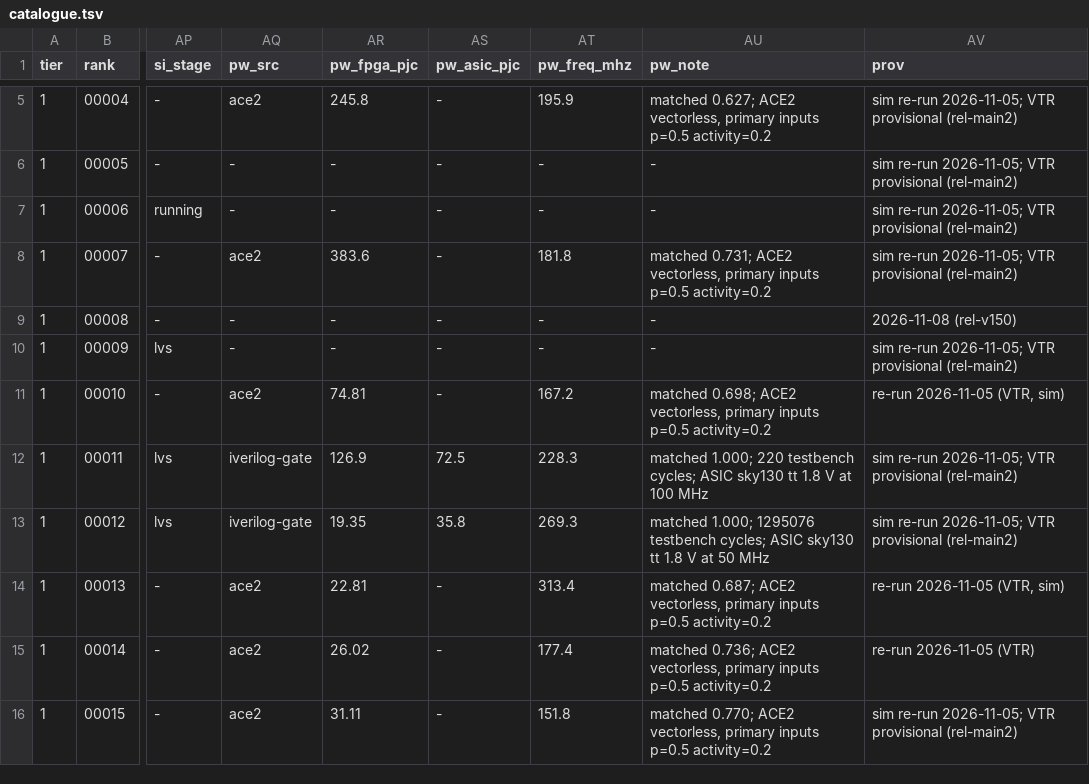
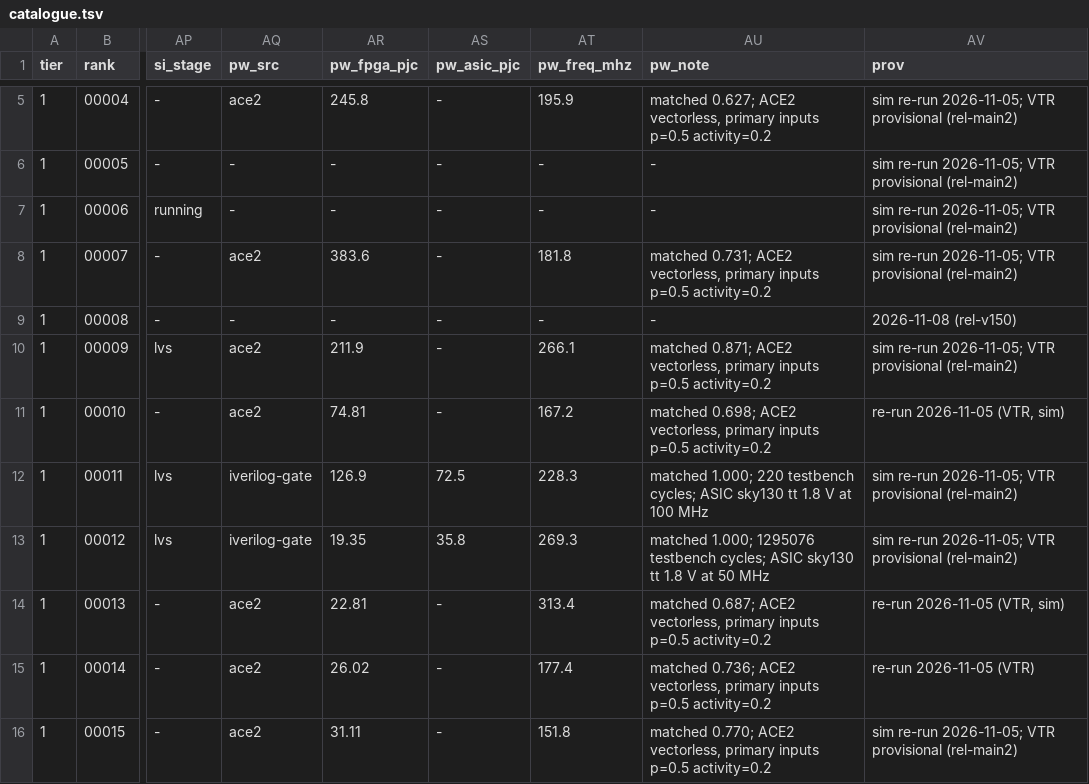
Before and after one commit to drpaj12/mimirIII, a TSV file: data/benchmarks/catalogue.tsv, drawn as a sheet; only a part is shown, gaps mark what is left out; the diff names each change by its address in the sheet, - before the commit and + after, or states it on an @@ line.

```diff
--- a/data/benchmarks/catalogue.tsv
+++ b/data/benchmarks/catalogue.tsv
-AQ10 (pw_src): -
+AQ10 (pw_src): ace2
-AR10 (pw_fpga_pjc): -
+AR10 (pw_fpga_pjc): 211.9
-AT10 (pw_freq_mhz): -
+AT10 (pw_freq_mhz): 266.1
-AU10 (pw_note): -
+AU10 (pw_note): matched 0.871; ACE2 vectorless, primary inputs p=0.5 activity=0.2
```
Also changed, not shown: 9 other files.
